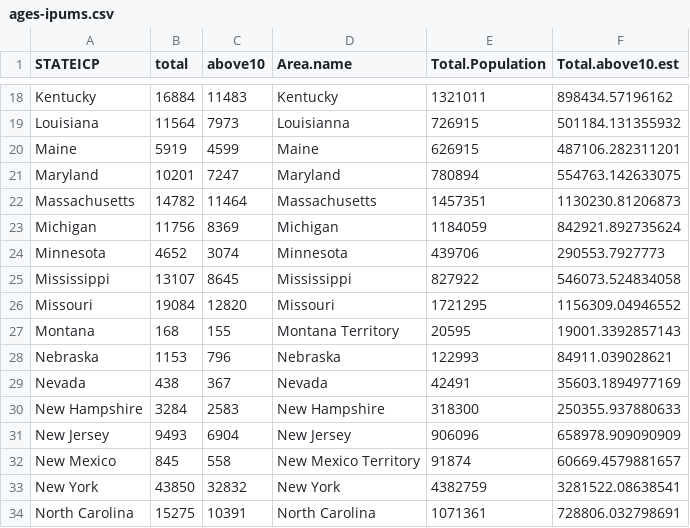
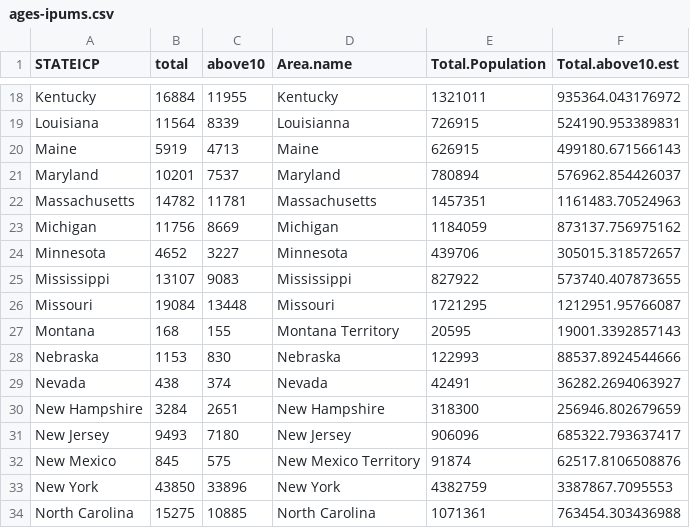
Before and after one commit to rgoluch/Statistical_Atlas, a CSV file: Data/ages-ipums.csv, drawn as a sheet; only a part is shown, gaps mark what is left out; the diff covers the shown part only.

```diff
--- a/Data/ages-ipums.csv
+++ b/Data/ages-ipums.csv
@@ -18,17 +18,17 @@
-"Kentucky",16884,11483,"Kentucky",1321011,898434.57196162
-"Louisiana",11564,7973,"Louisianna",726915,501184.131355932
-"Maine",5919,4599,"Maine",626915,487106.282311201
-"Maryland",10201,7247,"Maryland",780894,554763.142633075
-"Massachusetts",14782,11464,"Massachusetts",1457351,1130230.81206873
-"Michigan",11756,8369,"Michigan",1184059,842921.892735624
-"Minnesota",4652,3074,"Minnesota",439706,290553.7927773
-"Mississippi",13107,8645,"Mississippi",827922,546073.524834058
-"Missouri",19084,12820,"Missouri",1721295,1156309.04946552
+"Kentucky",16884,11955,"Kentucky",1321011,935364.043176972
+"Louisiana",11564,8339,"Louisianna",726915,524190.953389831
+"Maine",5919,4713,"Maine",626915,499180.671566143
+"Maryland",10201,7537,"Maryland",780894,576962.854426037
+"Massachusetts",14782,11781,"Massachusetts",1457351,1161483.70524963
+"Michigan",11756,8669,"Michigan",1184059,873137.756975162
+"Minnesota",4652,3227,"Minnesota",439706,305015.318572657
+"Mississippi",13107,9083,"Mississippi",827922,573740.407873655
+"Missouri",19084,13448,"Missouri",1721295,1212951.95766087
 "Montana",168,155,"Montana Territory",20595,19001.3392857143
-"Nebraska",1153,796,"Nebraska",122993,84911.039028621
-"Nevada",438,367,"Nevada",42491,35603.1894977169
-"New Hampshire",3284,2583,"New Hampshire",318300,250355.937880633
-"New Jersey",9493,6904,"New Jersey",906096,658978.909090909
-"New Mexico",845,558,"New Mexico Territory",91874,60669.4579881657
-"New York",43850,32832,"New York",4382759,3281522.08638541
-"North Carolina",15275,10391,"North Carolina",1071361,728806.032798691
+"Nebraska",1153,830,"Nebraska",122993,88537.8924544666
+"Nevada",438,374,"Nevada",42491,36282.2694063927
+"New Hampshire",3284,2651,"New Hampshire",318300,256946.802679659
+"New Jersey",9493,7180,"New Jersey",906096,685322.793637417
+"New Mexico",845,575,"New Mexico Territory",91874,62517.8106508876
+"New York",43850,33896,"New York",4382759,3387867.7095553
+"North Carolina",15275,10885,"North Carolina",1071361,763454.303436988
```
Also changed, not shown: 58 edited cells elsewhere in this file, Data/ages-sex-ipums.csv, Data/church_pixel.csv, 4 other files.
